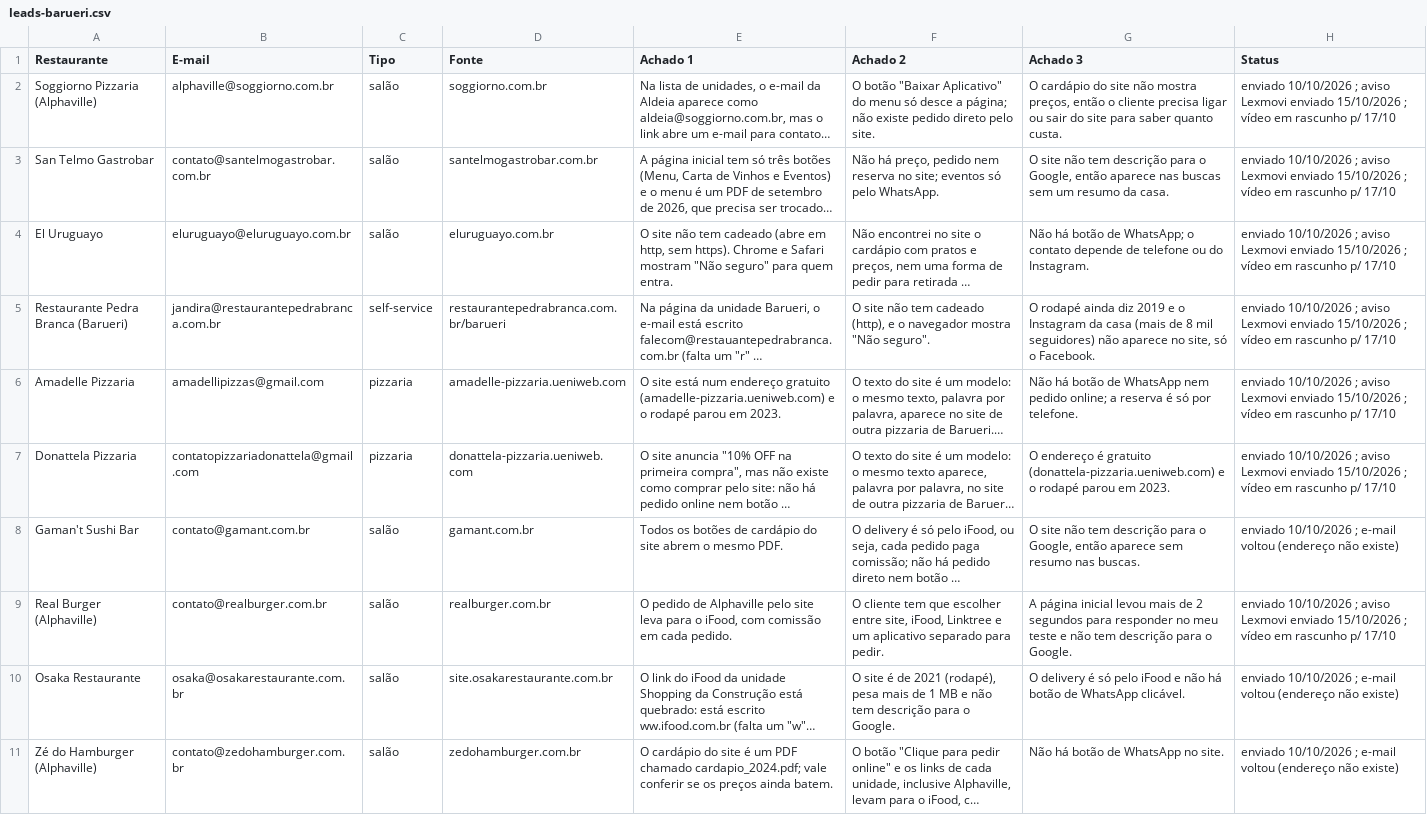
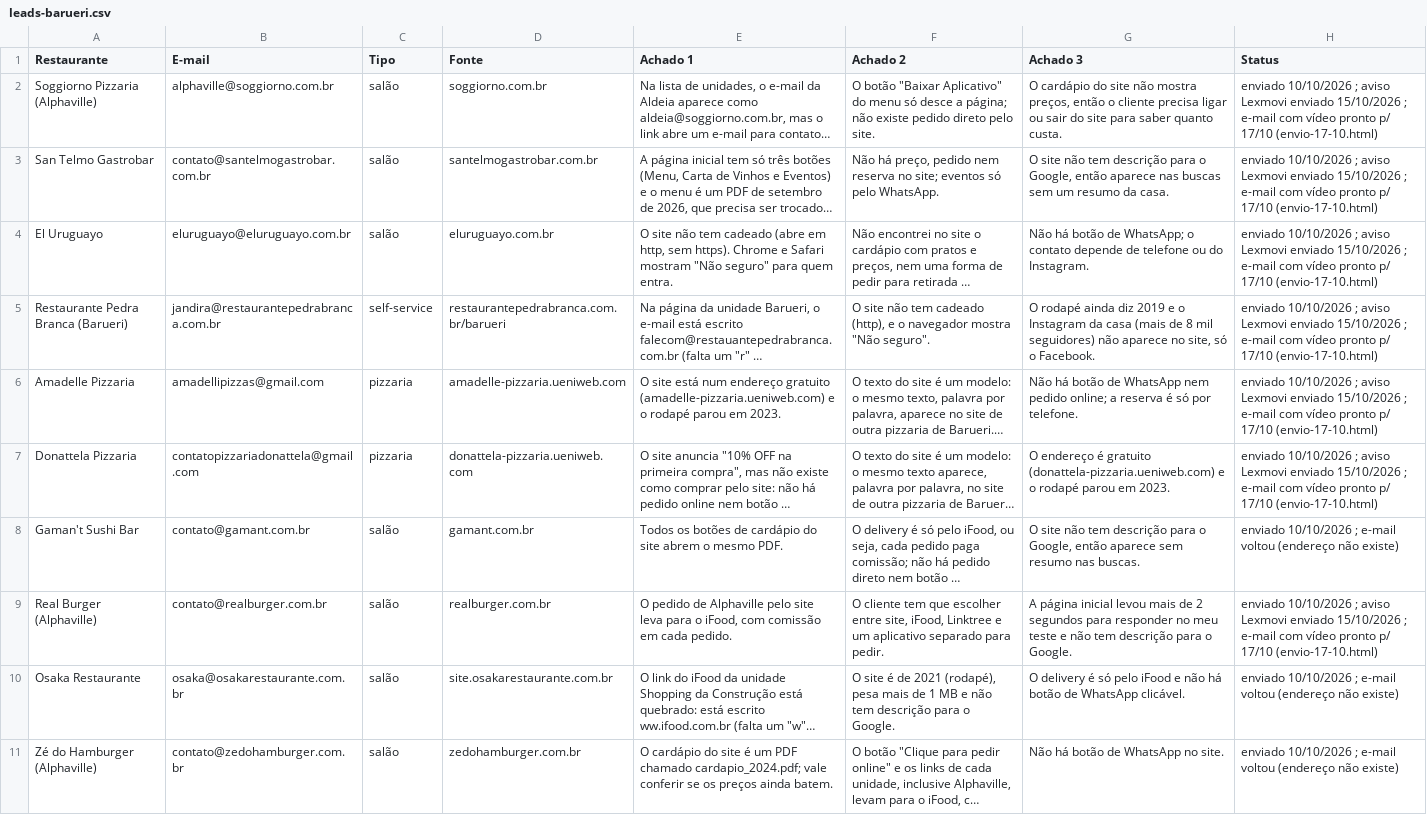
Before and after one commit to bgjunior29/restaurante-total, a CSV file: marketing/prospeccao/leads-barueri.csv, drawn as a sheet; only a part is shown; long unchanged cells end in …; the diff covers the shown part only; the diff names each change by its address in the sheet, - before the commit and + after, or states it on an @@ line.

```diff
--- a/marketing/prospeccao/leads-barueri.csv
+++ b/marketing/prospeccao/leads-barueri.csv
-H2:H7 (Status): …15/10/2026 ; vídeo em rascunho p/ 17/10
+H2:H7 (Status): …15/10/2026 ; e-mail com vídeo pronto p/ 17/10 (envio-17-10.html)
-H9 (Status): …15/10/2026 ; vídeo em rascunho p/ 17/10
+H9 (Status): …15/10/2026 ; e-mail com vídeo pronto p/ 17/10 (envio-17-10.html)
```
Also changed, not shown: 8 edited cells elsewhere in this file, marketing/prospeccao/jandira/leads-jandira.csv, 4 other files.
